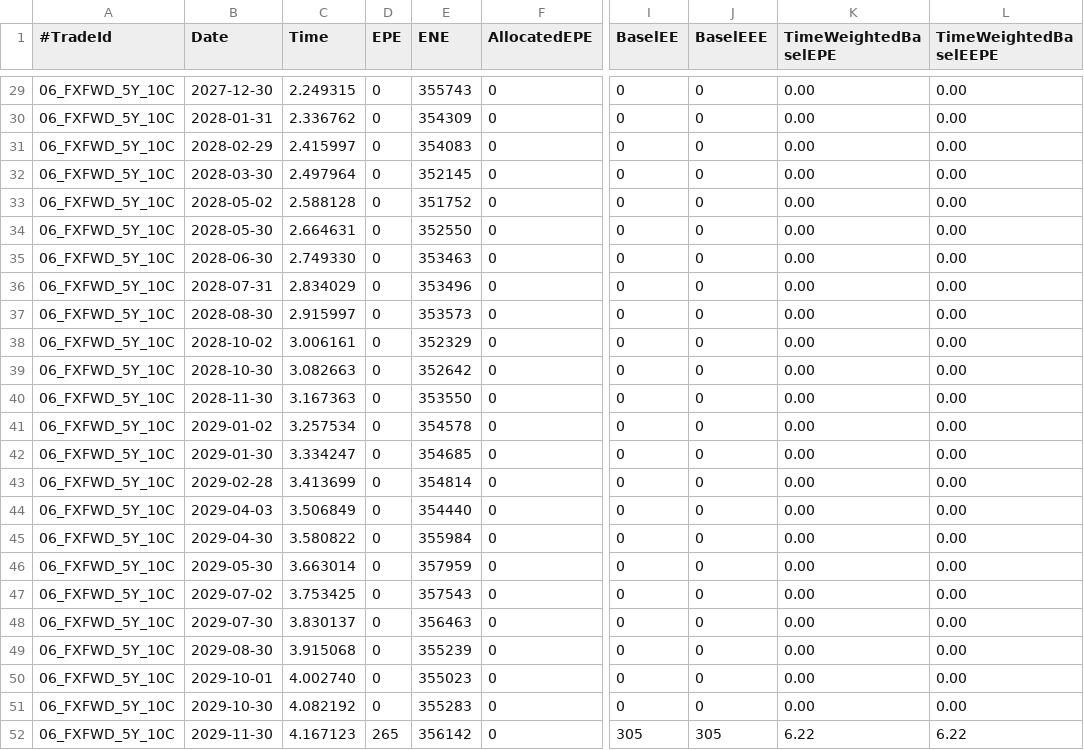
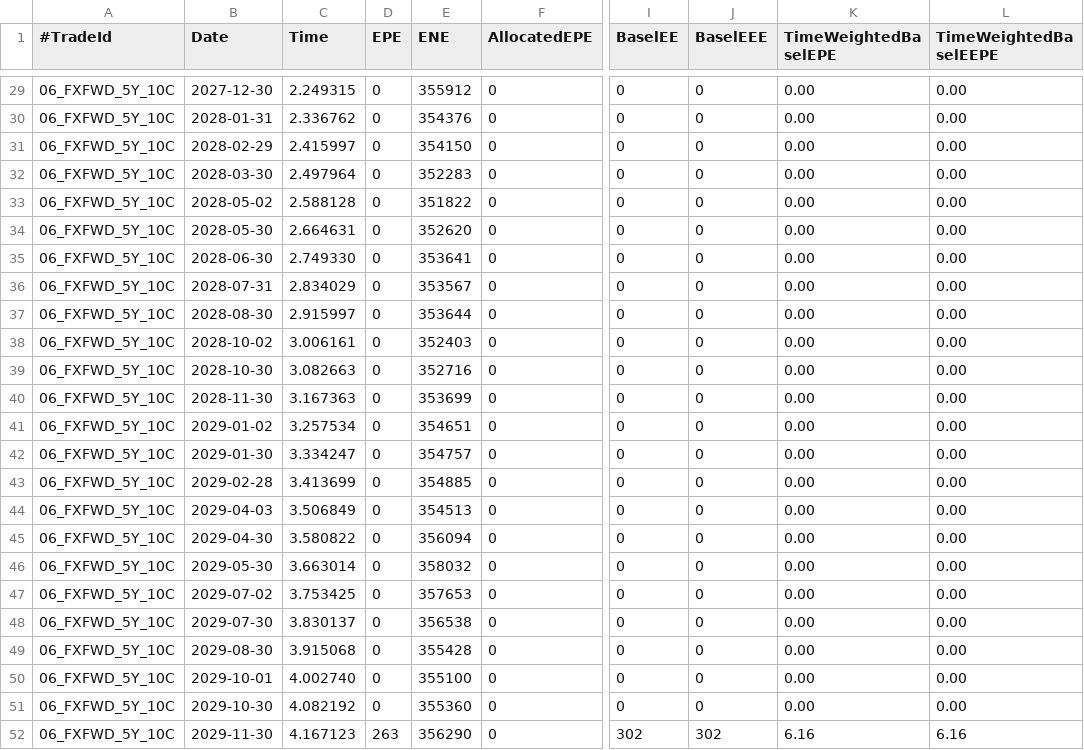
Before and after one commit to OpenSourceRisk/Engine, a CSV file: Examples/Exposure/ExpectedOutput/fx_localvol/stochrates/exposure_trade_06_FXFWD_5Y_10C.csv, drawn as a sheet; only a part is shown, gaps mark what is left out; the diff covers the shown part only; the diff names each change by its address in the sheet, - before the commit and + after, or states it on an @@ line.

```diff
--- a/Examples/Exposure/ExpectedOutput/fx_localvol/stochrates/exposure_trade_06_FXFWD_5Y_10C.csv
+++ b/Examples/Exposure/ExpectedOutput/fx_localvol/stochrates/exposure_trade_06_FXFWD_5Y_10C.csv
-E29 (ENE): 355743
+E29 (ENE): 355912
-E30 (ENE): 354309
+E30 (ENE): 354376
-E31 (ENE): 354083
+E31 (ENE): 354150
-E32 (ENE): 352145
+E32 (ENE): 352283
-E33 (ENE): 351752
+E33 (ENE): 351822
-E34 (ENE): 352550
+E34 (ENE): 352620
-E35 (ENE): 353463
+E35 (ENE): 353641
-E36 (ENE): 353496
+E36 (ENE): 353567
-E37 (ENE): 353573
+E37 (ENE): 353644
-E38 (ENE): 352329
+E38 (ENE): 352403
-E39 (ENE): 352642
+E39 (ENE): 352716
-E40 (ENE): 353550
+E40 (ENE): 353699
-E41 (ENE): 354578
+E41 (ENE): 354651
-E42 (ENE): 354685
+E42 (ENE): 354757
-E43 (ENE): 354814
+E43 (ENE): 354885
-E44 (ENE): 354440
+E44 (ENE): 354513
-E45 (ENE): 355984
+E45 (ENE): 356094
-E46 (ENE): 357959
+E46 (ENE): 358032
-E47 (ENE): 357543
+E47 (ENE): 357653
-E48 (ENE): 356463
+E48 (ENE): 356538
-E49 (ENE): 355239
+E49 (ENE): 355428
-E50 (ENE): 355023
+E50 (ENE): 355100
-E51 (ENE): 355283
+E51 (ENE): 355360
-D52 (EPE): 265
+D52 (EPE): 263
-E52 (ENE): 356142
+E52 (ENE): 356290
-I52 (BaselEE): 305
+I52 (BaselEE): 302
-J52 (BaselEEE): 305
+J52 (BaselEEE): 302
-K52 (TimeWeightedBaselEPE): 6.22
+K52 (TimeWeightedBaselEPE): 6.16
-L52 (TimeWeightedBaselEEPE): 6.22
+L52 (TimeWeightedBaselEEPE): 6.16
```
Also changed, not shown: 65 edited cells elsewhere in this file, Examples/Exposure/ExpectedOutput/fx_localvol/stochrates/exposure_trade_01_FXFWD_5Y_5P.csv, Examples/Exposure/ExpectedOutput/fx_localvol/stochrates/exposure_trade_02_FXFWD_5Y_10P.csv, 5 other files.
